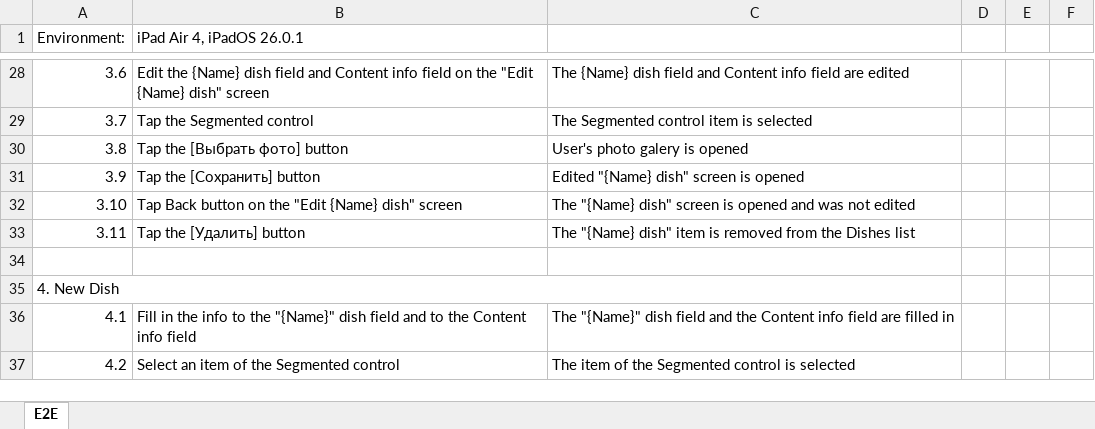
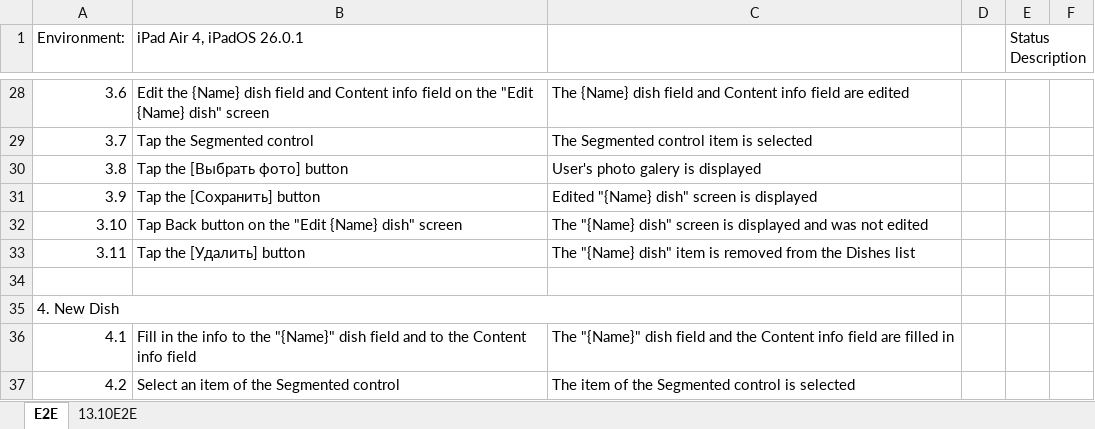
Before and after one commit to Aim-01/Random4Dinner, an Excel workbook: TestDocs/E2e_tests_R4D.xlsx, sheet E2E, drawn as a sheet; only a part is shown, gaps mark what is left out; values as stored, in another font and other column widths than the file's, no cell formats; conditional formats not drawn; the diff covers the shown part only; the diff names each change by its address in the sheet, - before the commit and + after, or states it on an @@ line.

```diff
--- a/TestDocs/E2e_tests_R4D.xlsx (sheet E2E)
+++ b/TestDocs/E2e_tests_R4D.xlsx (sheet E2E)
+sheet tab: 13.10E2E
-E1: (empty)
+E1: Status Description
+E1:F1 merged
-C30: User's photo galery is opened
+C30: User's photo galery is displayed
-C31: Edited "{Name} dish" screen is opened
+C31: Edited "{Name} dish" screen is displayed
-C32: …screen is opened and was…
+C32: …screen is displayed and was…
```
Also changed, not shown: 11 added rows, 44 edited cells and merged cells elsewhere in this sheet, cell formats, DesignDocs/Glossary_Random4Dinner.xlsx, 3 other files.
